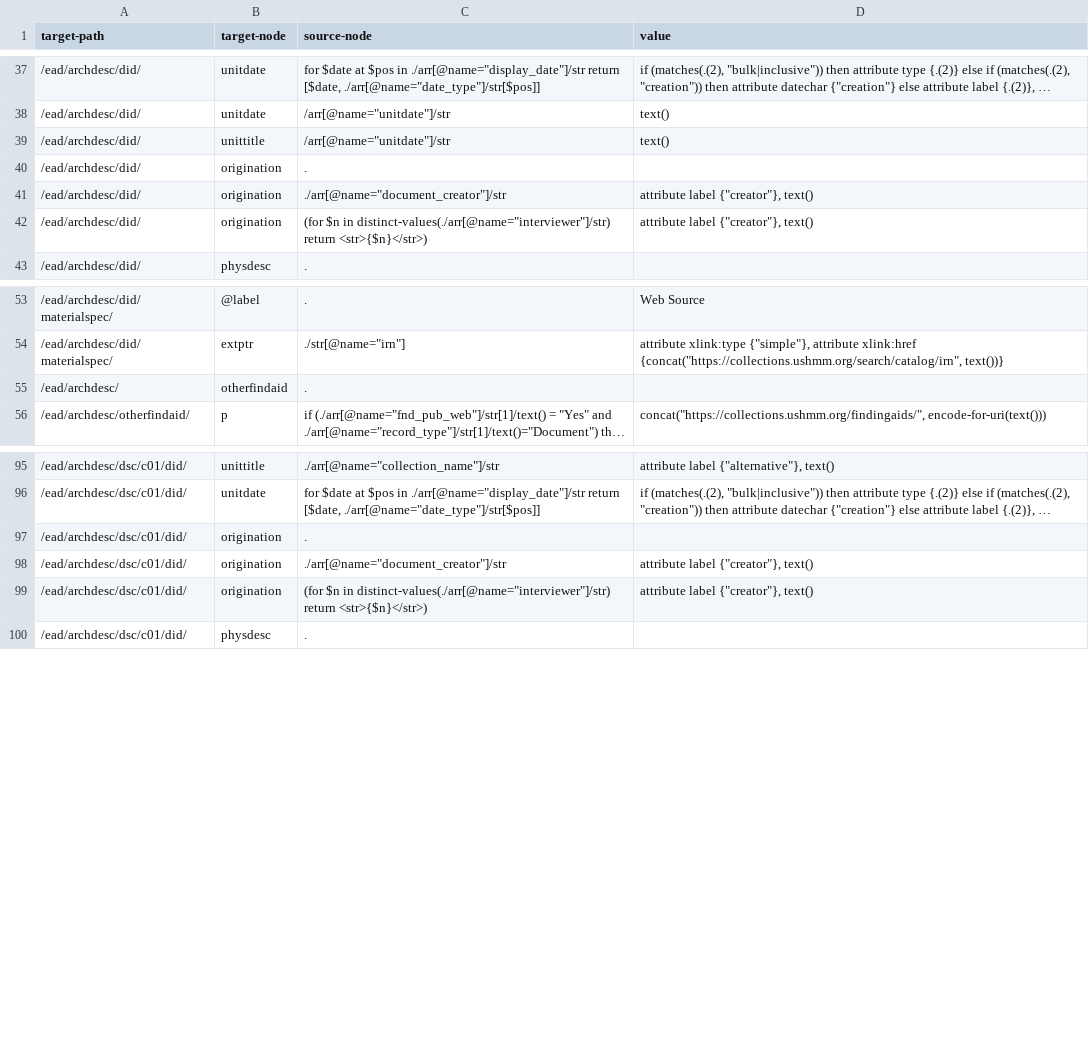
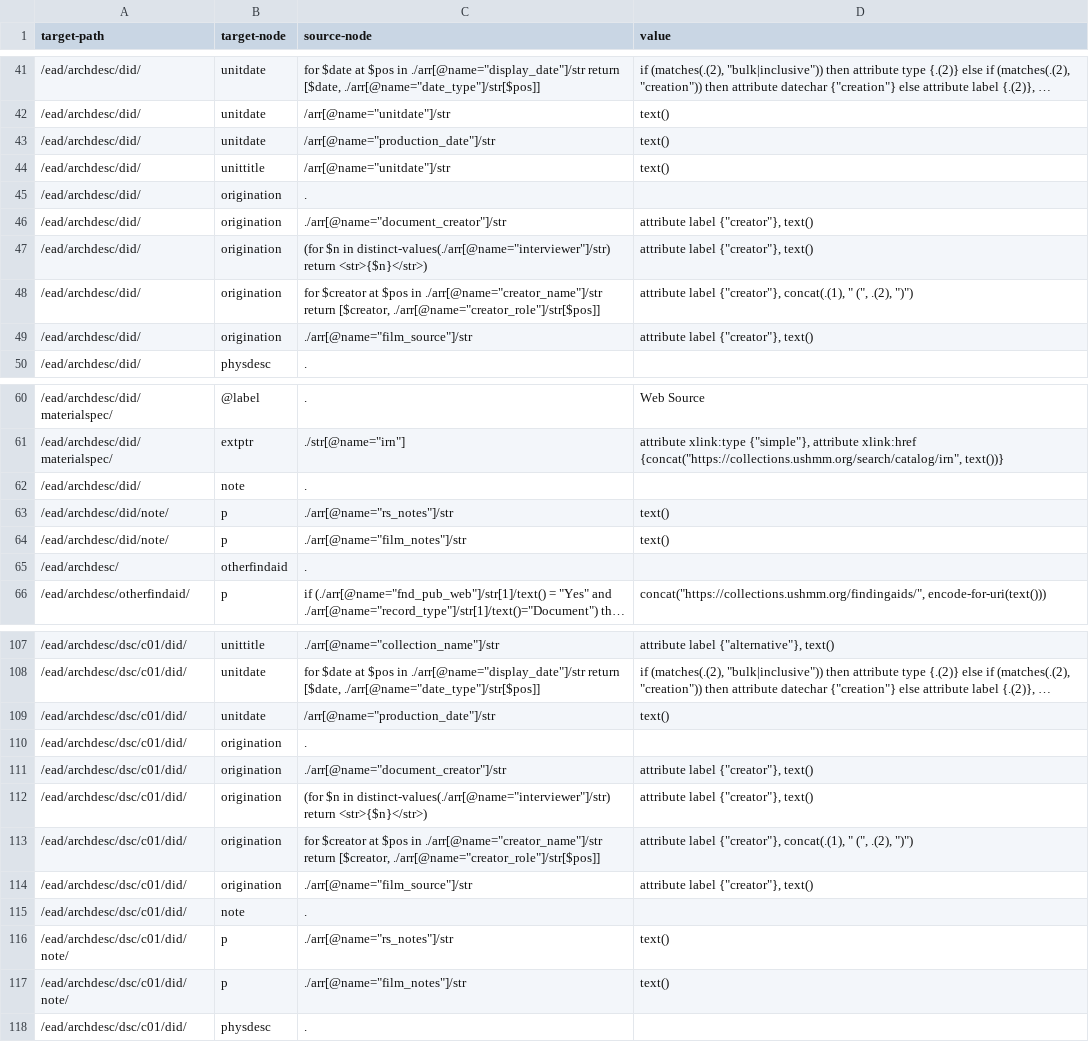
Before and after one commit to EHRI/DataIntegrationLabResources, a TSV file: USHMM/solr2ead.tsv, drawn as a sheet; only a part is shown, gaps mark what is left out; long unchanged cells end in …; the diff covers the shown part only; the diff names each change by its address in the sheet, - before the commit and + after, or states it on an @@ line.

Commit message:
Added new fields for Film Records and Recorded Sounds in USHMM mapping

```diff
--- a/USHMM/solr2ead.tsv
+++ b/USHMM/solr2ead.tsv
+row 43: /ead/archdesc/did/ | unitdate | /arr[@name="production_date"]/str | text()
+row 48: /ead/archdesc/did/ | origination | for $creator at $pos in ./arr[@name="creator_name"]/str return [$creator, ./arr[@name="creator_role"]/str[$pos]] | attribute label {"creator"}, concat(.(1), " (", .(2), ")")
+row 49: /ead/archdesc/did/ | origination | ./arr[@name="film_source"]/str | attribute label {"creator"}, text()
+row 62: /ead/archdesc/did/ | note | .
+row 63: /ead/archdesc/did/note/ | p | ./arr[@name="rs_notes"]/str | text()
+row 64: /ead/archdesc/did/note/ | p | ./arr[@name="film_notes"]/str | text()
+row 109: /ead/archdesc/dsc/c01/did/ | unitdate | /arr[@name="production_date"]/str | text()
+row 113: /ead/archdesc/dsc/c01/did/ | origination | for $creator at $pos in ./arr[@name="creator_name"]/str return [$creator, ./arr[@name="creator_role"]/str[$pos]] | attribute label {"creator"}, concat(.(1), " (", .(2), ")")
+row 114: /ead/archdesc/dsc/c01/did/ | origination | ./arr[@name="film_source"]/str | attribute label {"creator"}, text()
+row 115: /ead/archdesc/dsc/c01/did/ | note | .
+row 116: /ead/archdesc/dsc/c01/did/note/ | p | ./arr[@name="rs_notes"]/str | text()
+row 117: /ead/archdesc/dsc/c01/did/note/ | p | ./arr[@name="film_notes"]/str | text()
```
Also changed, not shown: 10 added rows elsewhere in this file.
